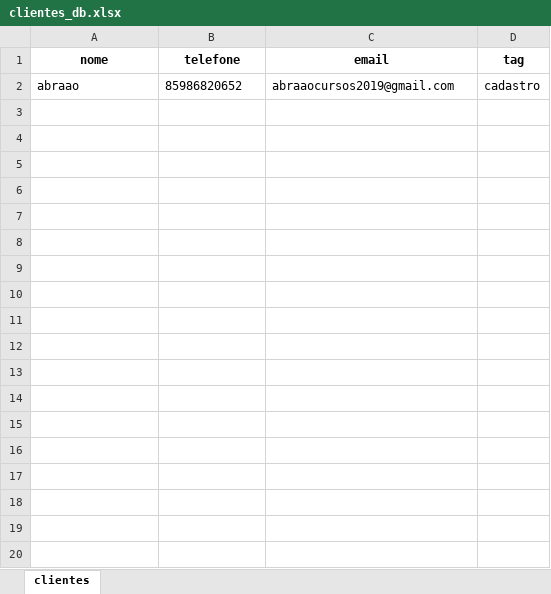
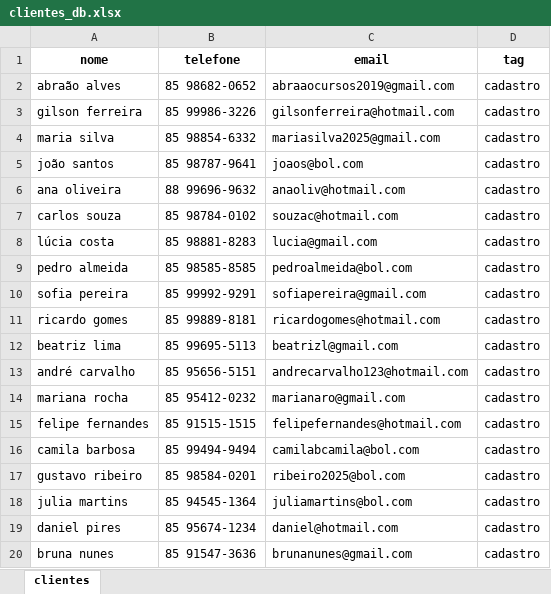
Before and after one commit to Rodrigocelio/senacti2025.2, an Excel workbook: cadastro_salao/data/clientes_db.xlsx, sheet clientes, drawn as a sheet; only a part is shown; values as stored, in another font and other column widths than the file's, no borders; the diff covers the shown part only; the diff names each change by its address in the sheet, - before the commit and + after, or states it on an @@ line.

```diff
--- a/cadastro_salao/data/clientes_db.xlsx (sheet clientes)
+++ b/cadastro_salao/data/clientes_db.xlsx (sheet clientes)
-A2 (nome): abraao
+A2 (nome): abraão alves
-B2 (telefone): 85986820652
+B2 (telefone): 85 98682-0652
+row 3: gilson ferreira | 85 99986-3226 | gilsonferreira@hotmail.com | cadastro
+row 4: maria silva | 85 98854-6332 | mariasilva2025@gmail.com | cadastro
+row 5: joão santos | 85 98787-9641 | joaos@bol.com | cadastro
+row 6: ana oliveira | 88 99696-9632 | anaoliv@hotmail.com | cadastro
+row 7: carlos souza | 85 98784-0102 | souzac@hotmail.com | cadastro
+row 8: lúcia costa | 85 98881-8283 | lucia@gmail.com | cadastro
+row 9: pedro almeida | 85 98585-8585 | pedroalmeida@bol.com | cadastro
+row 10: sofia pereira | 85 99992-9291 | sofiapereira@gmail.com | cadastro
+row 11: ricardo gomes | 85 99889-8181 | ricardogomes@hotmail.com | cadastro
+row 12: beatriz lima | 85 99695-5113 | beatrizl@gmail.com | cadastro
+row 13: andré carvalho | 85 95656-5151 | andrecarvalho123@hotmail.com | cadastro
+row 14: mariana rocha | 85 95412-0232 | marianaro@gmail.com | cadastro
+row 15: felipe fernandes | 85 91515-1515 | felipefernandes@hotmail.com | cadastro
+row 16: camila barbosa | 85 99494-9494 | camilabcamila@bol.com | cadastro
+row 17: gustavo ribeiro | 85 98584-0201 | ribeiro2025@bol.com | cadastro
+row 18: julia martins | 85 94545-1364 | juliamartins@bol.com | cadastro
+row 19: daniel pires | 85 95674-1234 | daniel@hotmail.com | cadastro
+row 20: bruna nunes | 85 91547-3636 | brunanunes@gmail.com | cadastro
```
Also changed, not shown: 31 added rows elsewhere in this sheet, cadastro_salao/data/agendamentos.xlsx, cadastro_salao/data/profissionais.xlsx, 9 other files.
